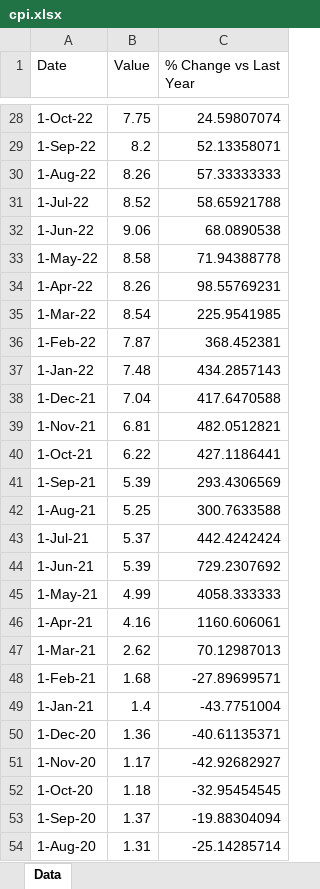
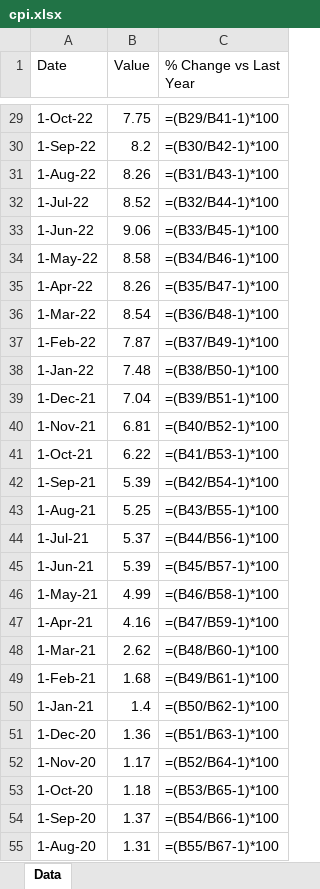
Before and after one commit to mcleancapital/realcpi, an Excel workbook: data/cpi.xlsx, sheet Data, drawn as a sheet; only a part is shown, gaps mark what is left out; values as stored, in another font and other column widths than the file's, no cell formats; formulas without a stored value are shown as written; addresses are those after the commit; the diff covers the shown part only; the diff names each change by its address in the sheet, - before the commit and + after, or states it on an @@ line.

```diff
--- a/data/cpi.xlsx (sheet Data)
+++ b/data/cpi.xlsx (sheet Data)
-C29 (% Change vs Last Year): 24.59807074
+C29 (% Change vs Last Year): =(B29/B41-1)*100
-C30 (% Change vs Last Year): 52.13358071
+C30 (% Change vs Last Year): =(B30/B42-1)*100
-C31 (% Change vs Last Year): 57.33333333
+C31 (% Change vs Last Year): =(B31/B43-1)*100
-C32 (% Change vs Last Year): 58.65921788
+C32 (% Change vs Last Year): =(B32/B44-1)*100
-C33 (% Change vs Last Year): 68.0890538
+C33 (% Change vs Last Year): =(B33/B45-1)*100
-C34 (% Change vs Last Year): 71.94388778
+C34 (% Change vs Last Year): =(B34/B46-1)*100
-C35 (% Change vs Last Year): 98.55769231
+C35 (% Change vs Last Year): =(B35/B47-1)*100
-C36 (% Change vs Last Year): 225.9541985
+C36 (% Change vs Last Year): =(B36/B48-1)*100
-C37 (% Change vs Last Year): 368.452381
+C37 (% Change vs Last Year): =(B37/B49-1)*100
-C38 (% Change vs Last Year): 434.2857143
+C38 (% Change vs Last Year): =(B38/B50-1)*100
-C39 (% Change vs Last Year): 417.6470588
+C39 (% Change vs Last Year): =(B39/B51-1)*100
-C40 (% Change vs Last Year): 482.0512821
+C40 (% Change vs Last Year): =(B40/B52-1)*100
-C41 (% Change vs Last Year): 427.1186441
+C41 (% Change vs Last Year): =(B41/B53-1)*100
-C42 (% Change vs Last Year): 293.4306569
+C42 (% Change vs Last Year): =(B42/B54-1)*100
-C43 (% Change vs Last Year): 300.7633588
+C43 (% Change vs Last Year): =(B43/B55-1)*100
-C44 (% Change vs Last Year): 442.4242424
+C44 (% Change vs Last Year): =(B44/B56-1)*100
-C45 (% Change vs Last Year): 729.2307692
+C45 (% Change vs Last Year): =(B45/B57-1)*100
-C46 (% Change vs Last Year): 4058.333333
+C46 (% Change vs Last Year): =(B46/B58-1)*100
-C47 (% Change vs Last Year): 1160.606061
+C47 (% Change vs Last Year): =(B47/B59-1)*100
-C48 (% Change vs Last Year): 70.12987013
+C48 (% Change vs Last Year): =(B48/B60-1)*100
-C49 (% Change vs Last Year): -27.89699571
+C49 (% Change vs Last Year): =(B49/B61-1)*100
-C50 (% Change vs Last Year): -43.7751004
+C50 (% Change vs Last Year): =(B50/B62-1)*100
-C51 (% Change vs Last Year): -40.61135371
+C51 (% Change vs Last Year): =(B51/B63-1)*100
-C52 (% Change vs Last Year): -42.92682927
+C52 (% Change vs Last Year): =(B52/B64-1)*100
-C53 (% Change vs Last Year): -32.95454545
+C53 (% Change vs Last Year): =(B53/B65-1)*100
-C54 (% Change vs Last Year): -19.88304094
+C54 (% Change vs Last Year): =(B54/B66-1)*100
-C55 (% Change vs Last Year): -25.14285714
+C55 (% Change vs Last Year): =(B55/B67-1)*100
```
Also changed, not shown: 1 added row and 1809 edited cells elsewhere in this sheet, cell formats.
